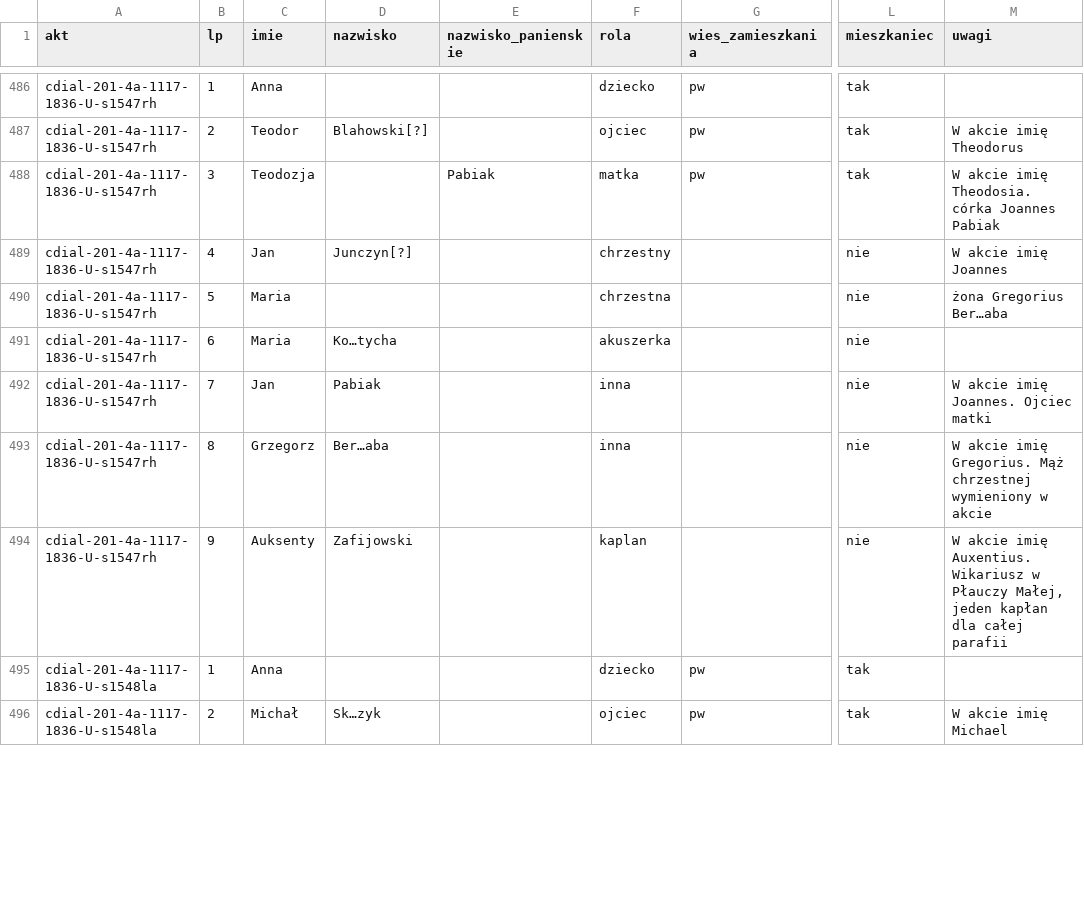
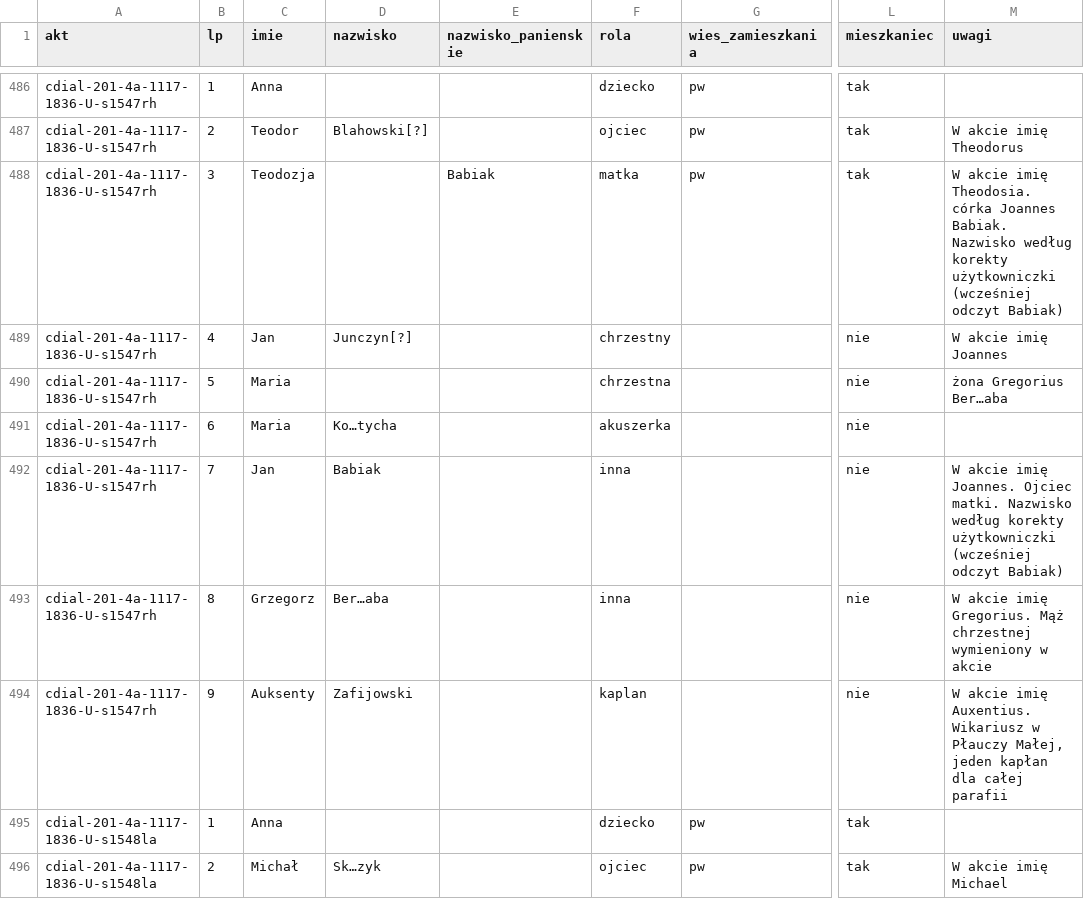
Before and after one commit to Machmi-pro/plaucza-i-okolice, a CSV file: data/grkat-1836/osoby.csv, drawn as a sheet; only a part is shown, gaps mark what is left out; the diff covers the shown part only; the diff names each change by its address in the sheet, - before the commit and + after, or states it on an @@ line.

```diff
--- a/data/grkat-1836/osoby.csv
+++ b/data/grkat-1836/osoby.csv
-E488 (nazwisko_panienskie): Pabiak
+E488 (nazwisko_panienskie): Babiak
-M488 (uwagi): …córka Joannes Pabiak
+M488 (uwagi): …córka Joannes Babiak. Nazwisko według korekty użytkowniczki (wcześniej odczyt Babiak)
-D492 (nazwisko): Pabiak
+D492 (nazwisko): Babiak
-M492 (uwagi): …Joannes. Ojciec matki
+M492 (uwagi): …Joannes. Ojciec matki. Nazwisko według korekty użytkowniczki (wcześniej odczyt Babiak)
```
Also changed, not shown: 142 edited cells elsewhere in this file, 1 other file.
